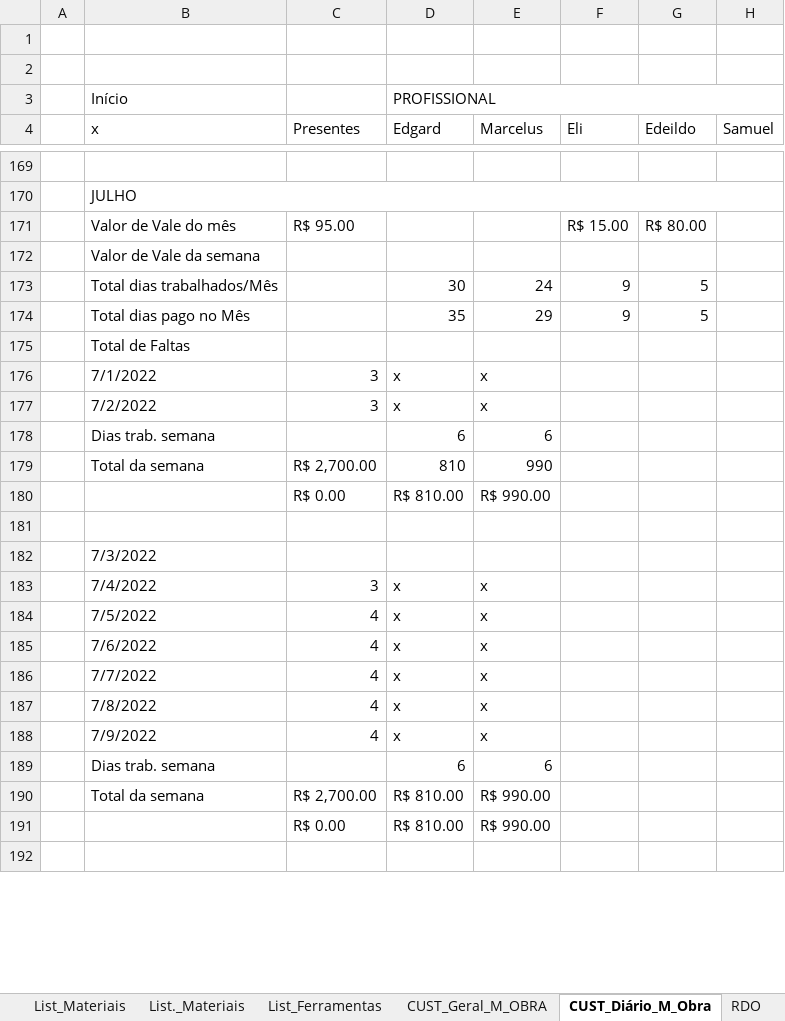
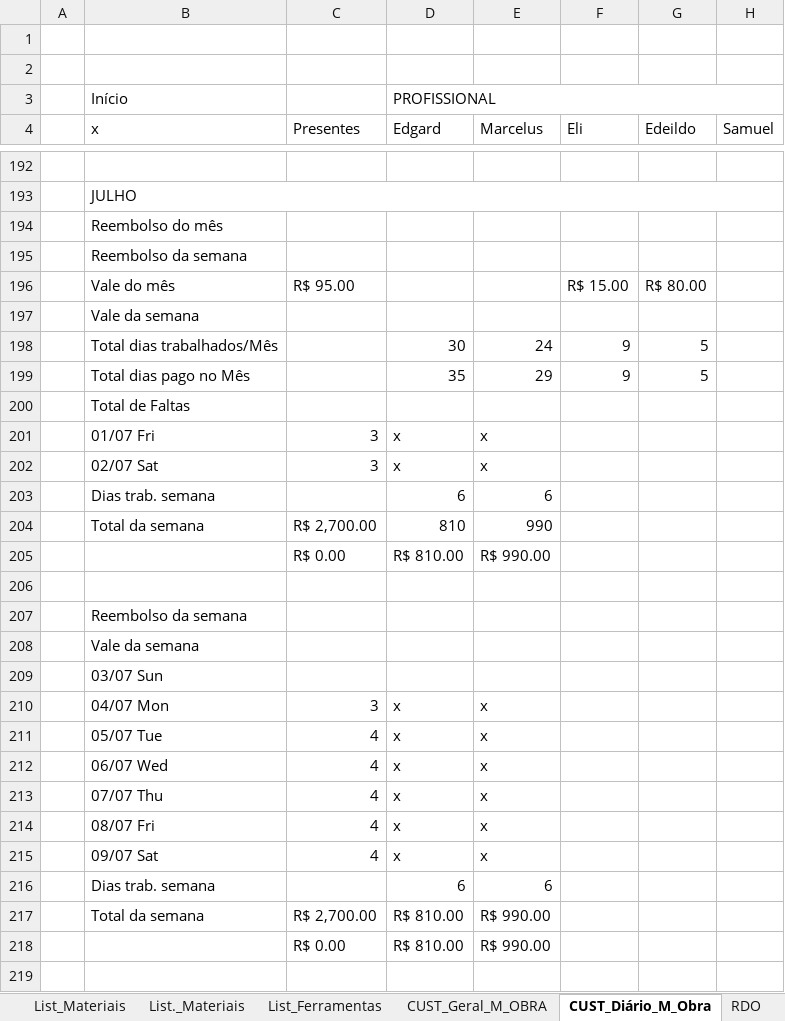
Before and after one commit to EdgardSancosta/Cronograma_Fisico_Financeiro, an Excel workbook: Cronograma_Fisíco_Finan_&_Curva_S_V_(2)(1).xlsx, sheet CUST_Diário_M_Obra, drawn as a sheet; only a part is shown, gaps mark what is left out; values as stored, in another font and other column widths than the file's, no cell formats; conditional formats not drawn; addresses are those after the commit; rows hold the shown columns only; the diff covers the shown part only; the diff names each change by its address in the sheet, - before the commit and + after, or states it on an @@ line.

```diff
--- a/Cronograma_Fisíco_Finan_&_Curva_S_V_(2)(1).xlsx (sheet CUST_Diário_M_Obra)
+++ b/Cronograma_Fisíco_Finan_&_Curva_S_V_(2)(1).xlsx (sheet CUST_Diário_M_Obra)
+row 194:  | Reembolso do mês
+row 195:  | Reembolso da semana
-B196 (x): Valor de Vale do mês
+B196 (x): Vale do mês
-B197 (x): Valor de Vale da semana
+B197 (x): Vale da semana
-B201 (x): 7/1/2022
+B201 (x): 01/07 Fri
-B202 (x): 7/2/2022
+B202 (x): 02/07 Sat
-B207 (x): 7/3/2022
+B207 (x): Reembolso da semana
+row 208:  | Vale da semana
+row 209:  | 03/07 Sun
-B210 (x): 7/4/2022
+B210 (x): 04/07 Mon
-B211 (x): 7/5/2022
+B211 (x): 05/07 Tue
-B212 (x): 7/6/2022
+B212 (x): 06/07 Wed
-B213 (x): 7/7/2022
+B213 (x): 07/07 Thu
-B214 (x): 7/8/2022
+B214 (x): 08/07 Fri
-B215 (x): 7/9/2022
+B215 (x): 09/07 Sat
```
Also changed, not shown: 29 added rows and 85 edited cells elsewhere in this sheet, cell formats, formulas that keep their value, charts or pictures.
